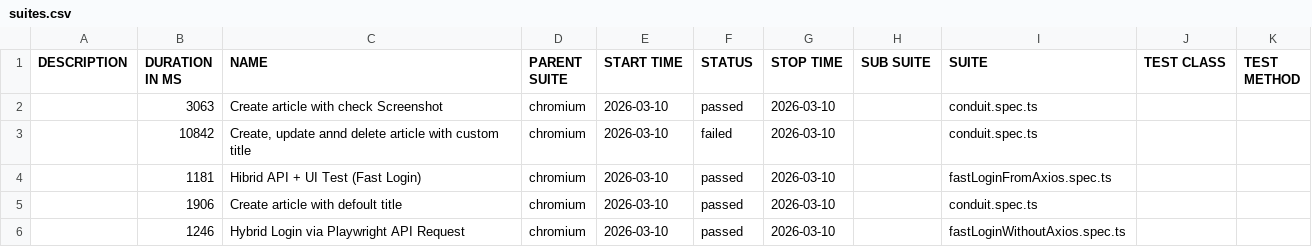
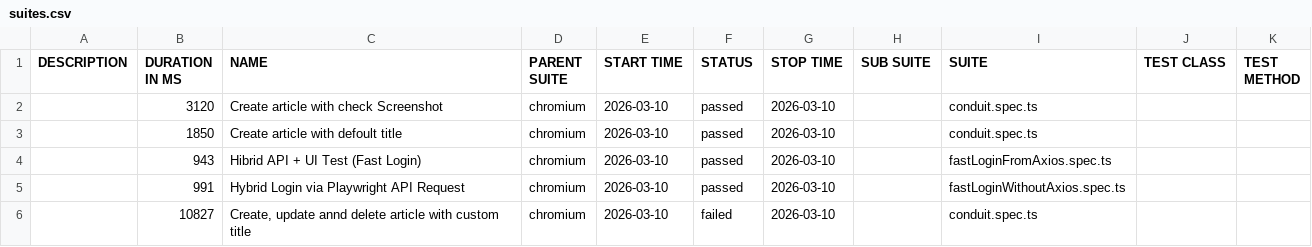
Before and after one commit to baleksandr/playwright-conduit-framework, a CSV file: data/suites.csv, drawn as a sheet.

```diff
--- a/data/suites.csv
+++ b/data/suites.csv
@@ -1,6 +1,6 @@
 "DESCRIPTION","DURATION IN MS","NAME","PARENT SUITE","START TIME","STATUS","STOP TIME","SUB SUITE","SUITE","TEST CLASS","TEST METHOD"
-"","3063","Create article with check Screenshot","chromium","2026-03-10","passed","2026-03-10","","conduit.spec.ts","",""
-"","10842","Create, update annd delete article with custom title","chromium","2026-03-10","failed","2026-03-10","","conduit.spec.ts","",""
-"","1181","Hibrid API + UI Test (Fast Login)","chromium","2026-03-10","passed","2026-03-10","","fastLoginFromAxios.spec.ts","",""
-"","1906","Create article with defoult title","chromium","2026-03-10","passed","2026-03-10","","conduit.spec.ts","",""
-"","1246","Hybrid Login via Playwright API Request","chromium","2026-03-10","passed","2026-03-10","","fastLoginWithoutAxios.spec.ts","",""
+"","3120","Create article with check Screenshot","chromium","2026-03-10","passed","2026-03-10","","conduit.spec.ts","",""
+"","1850","Create article with defoult title","chromium","2026-03-10","passed","2026-03-10","","conduit.spec.ts","",""
+"","943","Hibrid API + UI Test (Fast Login)","chromium","2026-03-10","passed","2026-03-10","","fastLoginFromAxios.spec.ts","",""
+"","991","Hybrid Login via Playwright API Request","chromium","2026-03-10","passed","2026-03-10","","fastLoginWithoutAxios.spec.ts","",""
+"","10827","Create, update annd delete article with custom title","chromium","2026-03-10","failed","2026-03-10","","conduit.spec.ts","",""
```
Also changed, not shown: 56 other files.
